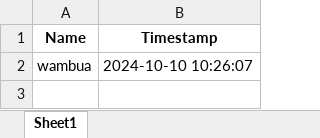
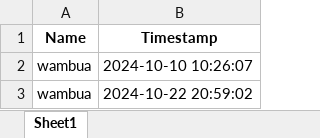
Before and after one commit to skye-cyber/FRASystem, an Excel workbook: media/enrollments/attendance.xlsx, sheet Sheet1, drawn as a sheet; values as stored, in another font and other column widths than the file's, no borders; the diff names each change by its address in the sheet, - before the commit and + after, or states it on an @@ line.

```diff
--- a/media/enrollments/attendance.xlsx (sheet Sheet1)
+++ b/media/enrollments/attendance.xlsx (sheet Sheet1)
+row 3: wambua | 2024-10-22 20:59:02
```
Also changed, not shown: 30 other files.
